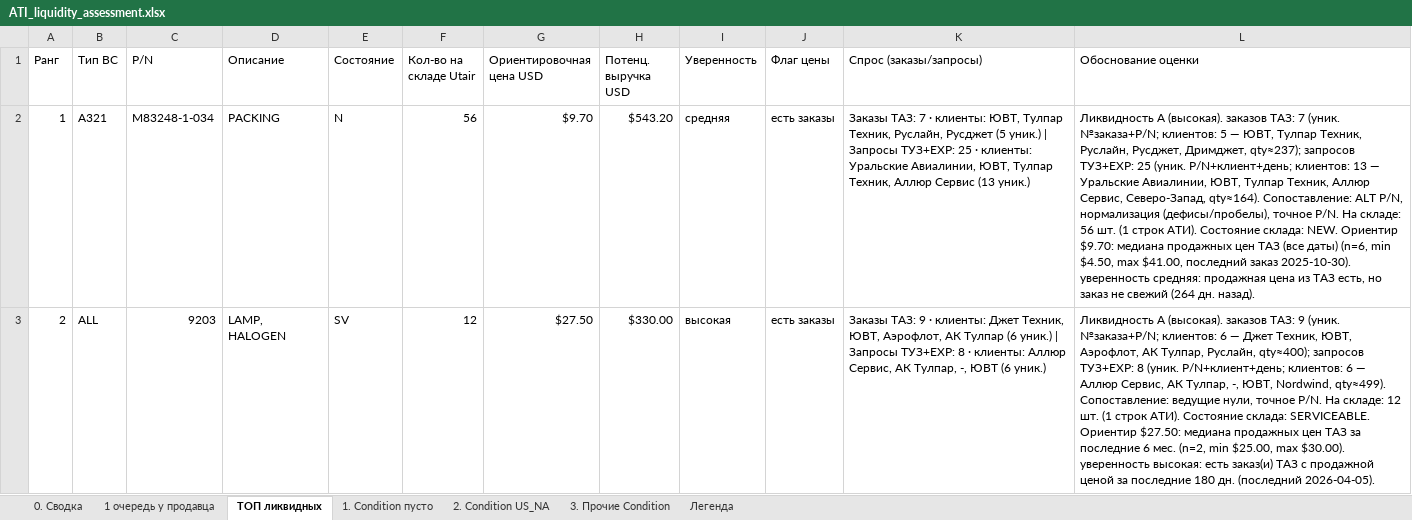
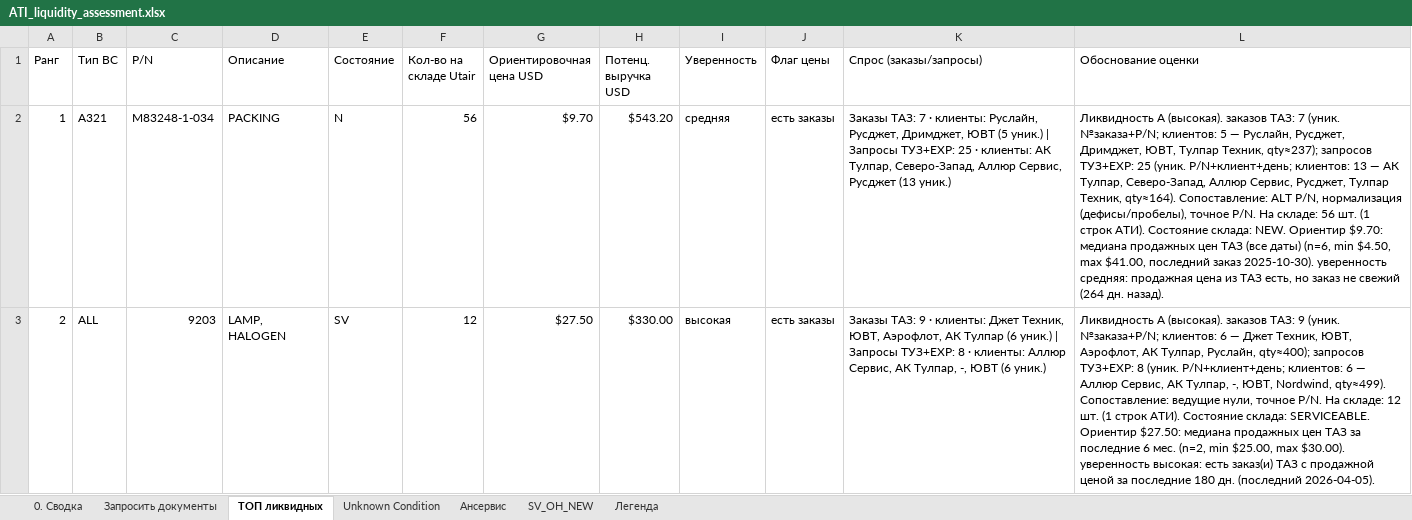
Before and after one commit to alexanderp-cell/Main, an Excel workbook: output/ATI_liquidity_assessment.xlsx, sheet ТОП ликвидных, drawn as a sheet; only a part is shown; values as stored, in another font and other column widths than the file's, no cell formats; the diff covers the shown part only; the diff names each change by its address in the sheet, - before the commit and + after, or states it on an @@ line.

```diff
--- a/output/ATI_liquidity_assessment.xlsx (sheet ТОП ликвидных)
+++ b/output/ATI_liquidity_assessment.xlsx (sheet ТОП ликвидных)
-sheet tab: 1 очередь у продавца
+sheet tab: Запросить документы
-sheet tab: 1. Condition пусто
+sheet tab: Unknown Condition
-sheet tab: 2. Condition US_NA
+sheet tab: Ансервис
-sheet tab: 3. Прочие Condition
+sheet tab: SV_OH_NEW
-K2 (Спрос (заказы/запросы)): …· клиенты: ЮВТ, Тулпар Техник, Руслайн, Русджет (5 уник.) | Запросы ТУЗ+EXP: 25 · клиенты: Уральские Авиалинии, ЮВТ, Тулпар Техник, Аллюр Сервис (13 уник.)
+K2 (Спрос (заказы/запросы)): …· клиенты: Руслайн, Русджет, Дримджет, ЮВТ (5 уник.) | Запросы ТУЗ+EXP: 25 · клиенты: АК Тулпар, Северо-Запад, Аллюр Сервис, Русджет (13 уник.)
-L2 (Обоснование оценки): …5 — ЮВТ, Тулпар Техник, Руслайн, Русджет, Дримджет, qty≈237); запросов ТУЗ+EXP: 25 (уник. P/N+клиент+день; клиентов: 13 — Уральские Авиалинии, ЮВТ, Тулпар Техник, Аллюр Сервис, Северо-Запад, qty≈164). Сопоставление:…
+L2 (Обоснование оценки): …5 — Руслайн, Русджет, Дримджет, ЮВТ, Тулпар Техник, qty≈237); запросов ТУЗ+EXP: 25 (уник. P/N+клиент+день; клиентов: 13 — АК Тулпар, Северо-Запад, Аллюр Сервис, Русджет, Тулпар Техник, qty≈164). Сопоставление:…
```
Also changed, not shown: 703 edited cells elsewhere in this sheet, sheet Запросить документы, sheet SV_OH_NEW, sheet Unknown Condition, sheet Ансервис, sheet 0. Сводка, cell formats, 1 other file.
